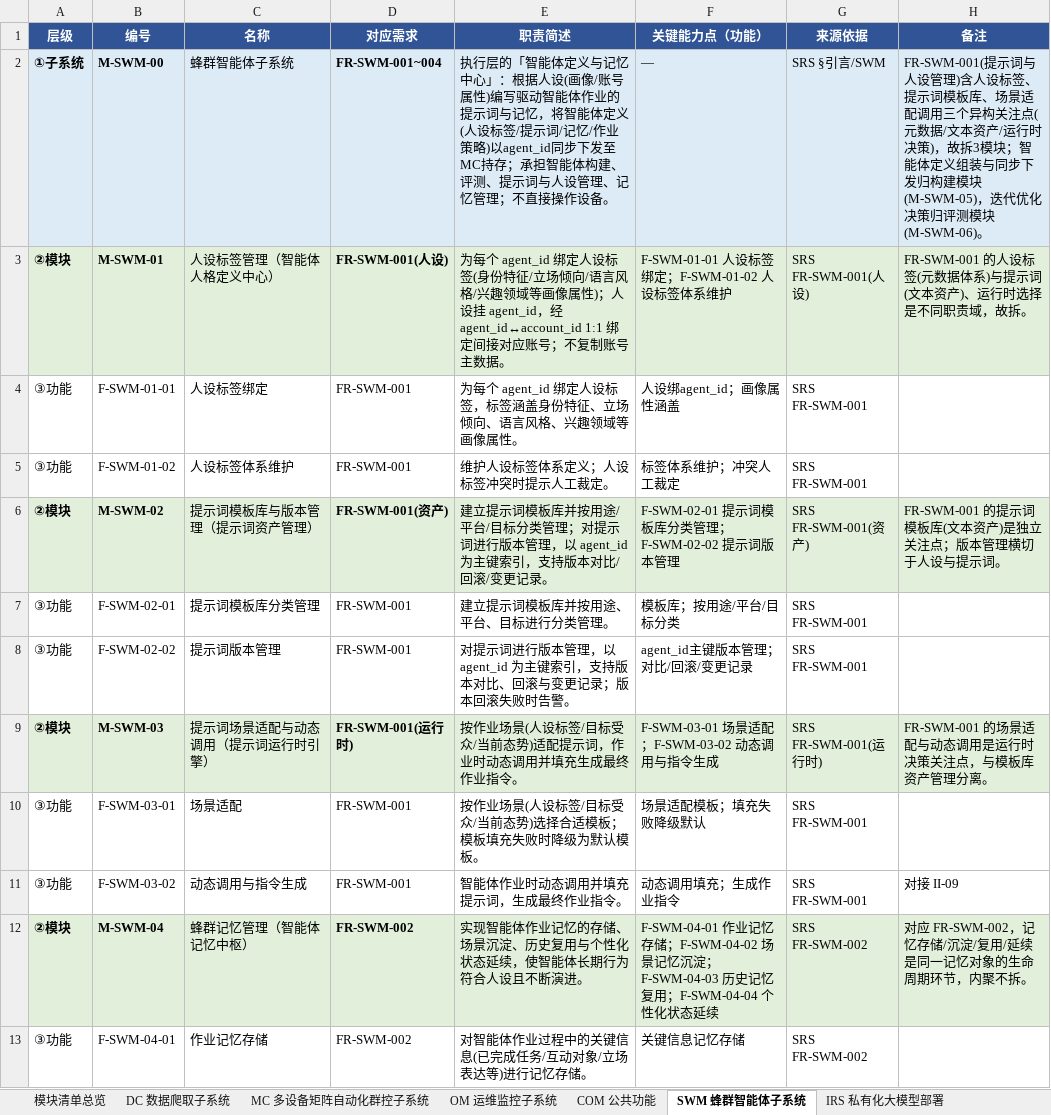
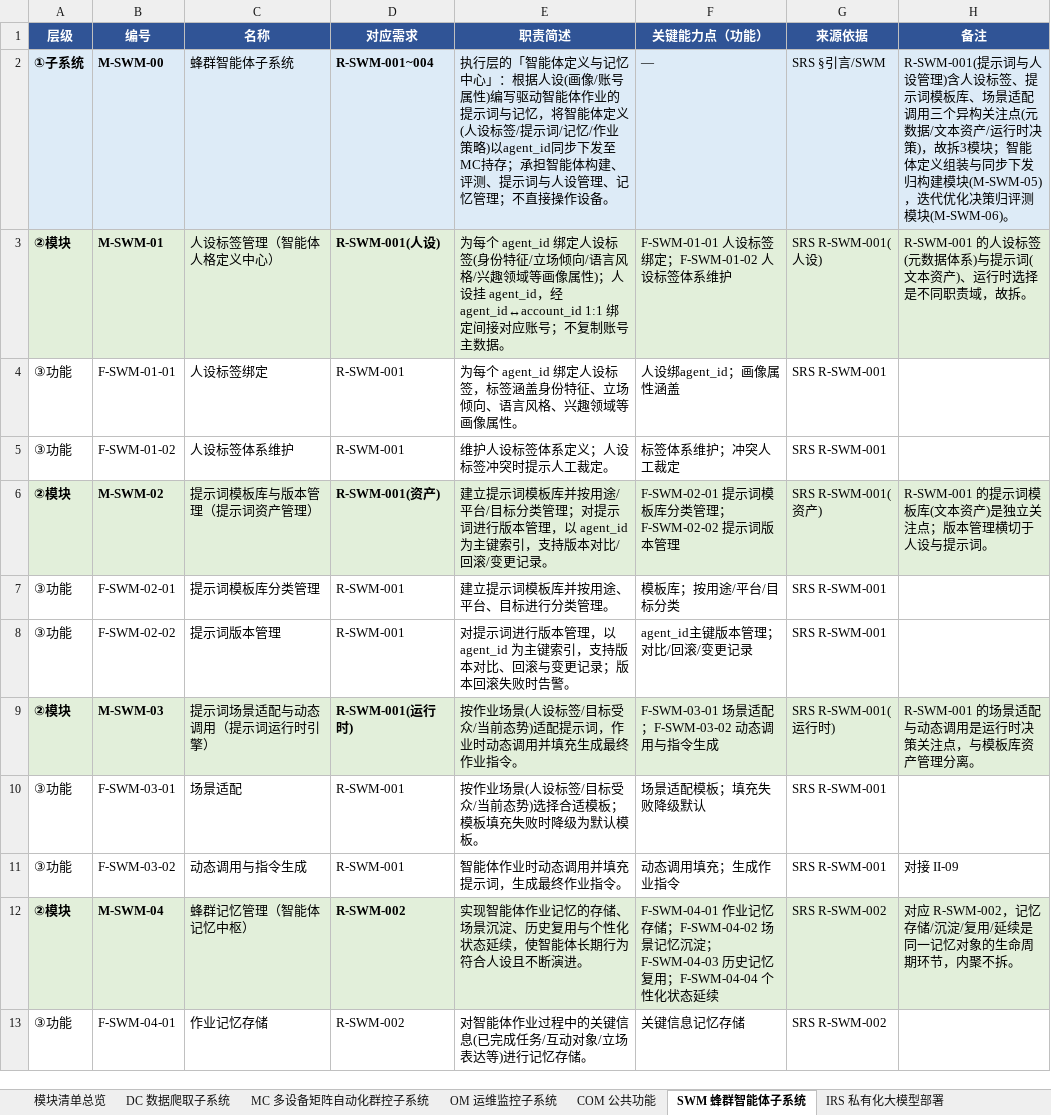
Before and after one commit to Sj-g/obsidian, an Excel workbook: 公司项目/认知作战/文档/软件概要设计-模块功能拆分.xlsx, sheet SWM 蜂群智能体子系统, drawn as a sheet; only a part is shown; values as stored, in another font and other column widths than the file's, no borders; the diff covers the shown part only; the diff names each change by its address in the sheet, - before the commit and + after, or states it on an @@ line.

```diff
--- a/公司项目/认知作战/文档/软件概要设计-模块功能拆分.xlsx (sheet SWM 蜂群智能体子系统)
+++ b/公司项目/认知作战/文档/软件概要设计-模块功能拆分.xlsx (sheet SWM 蜂群智能体子系统)
-D2 (对应需求): FR-SWM-001~004
+D2 (对应需求): R-SWM-001~004
-H2 (备注): FR-SWM-001(提示词与…
+H2 (备注): R-SWM-001(提示词与…
-D3 (对应需求): FR-SWM-001(人设)
+D3 (对应需求): R-SWM-001(人设)
-G3 (来源依据): SRS FR-SWM-001(人设)
+G3 (来源依据): SRS R-SWM-001(人设)
-H3 (备注): FR-SWM-001 的人设标…
+H3 (备注): R-SWM-001 的人设标…
-D4:D5 (对应需求): FR-SWM-001
+D4:D5 (对应需求): R-SWM-001
-G4:G5 (来源依据): SRS FR-SWM-001
+G4:G5 (来源依据): SRS R-SWM-001
-D6 (对应需求): FR-SWM-001(资产)
+D6 (对应需求): R-SWM-001(资产)
-G6 (来源依据): SRS FR-SWM-001(资产)
+G6 (来源依据): SRS R-SWM-001(资产)
-H6 (备注): FR-SWM-001 的提示词模板库(文本资产)是独立关注点；版本管理横切于人设与提示词。
+H6 (备注): R-SWM-001 的提示词模板库(文本资产)是独立关注点；版本管理横切于人设与提示词。
-D7:D8 (对应需求): FR-SWM-001
+D7:D8 (对应需求): R-SWM-001
-G7:G8 (来源依据): SRS FR-SWM-001
+G7:G8 (来源依据): SRS R-SWM-001
-D9 (对应需求): FR-SWM-001(运行时)
+D9 (对应需求): R-SWM-001(运行时)
-G9 (来源依据): SRS FR-SWM-001(运行时)
+G9 (来源依据): SRS R-SWM-001(运行时)
-H9 (备注): FR-SWM-001 的场景适配与动态调用是运行时决策关注点，与模板库资产管理分离。
+H9 (备注): R-SWM-001 的场景适配与动态调用是运行时决策关注点，与模板库资产管理分离。
-D10:D11 (对应需求): FR-SWM-001
+D10:D11 (对应需求): R-SWM-001
-G10:G11 (来源依据): SRS FR-SWM-001
+G10:G11 (来源依据): SRS R-SWM-001
-D12:D13 (对应需求): FR-SWM-002
+D12:D13 (对应需求): R-SWM-002
-G12:G13 (来源依据): SRS FR-SWM-002
+G12:G13 (来源依据): SRS R-SWM-002
-H12 (备注): 对应 FR-SWM-002，记忆存…
+H12 (备注): 对应 R-SWM-002，记忆存…
```
Also changed, not shown: 29 edited cells elsewhere in this sheet, sheet MC 多设备矩阵自动化群控子系统, sheet OCC 舆情作战业务子系统, sheet DC 数据爬取子系统, sheet 模块清单总览, sheet OM 运维监控子系统, sheet COM 公共功能, 1 more sheet, 3 other files.
